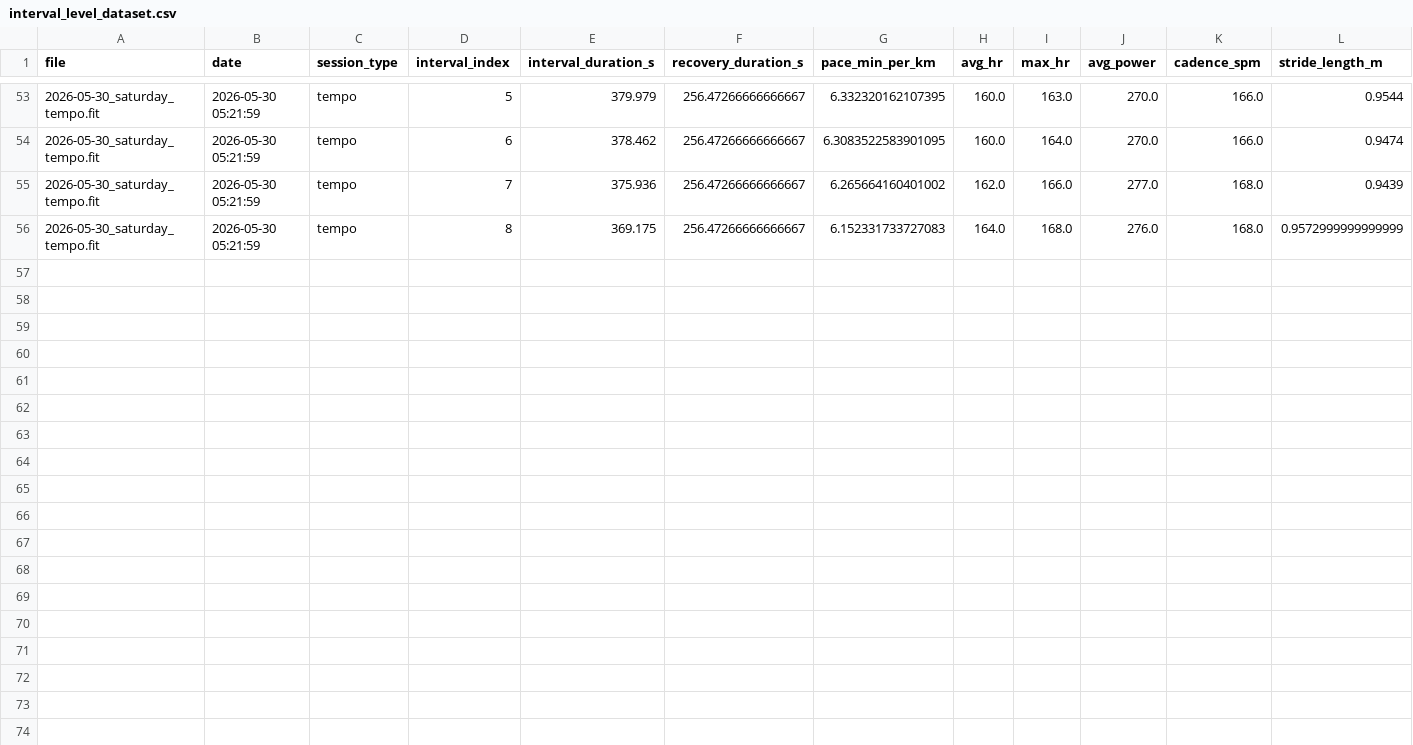
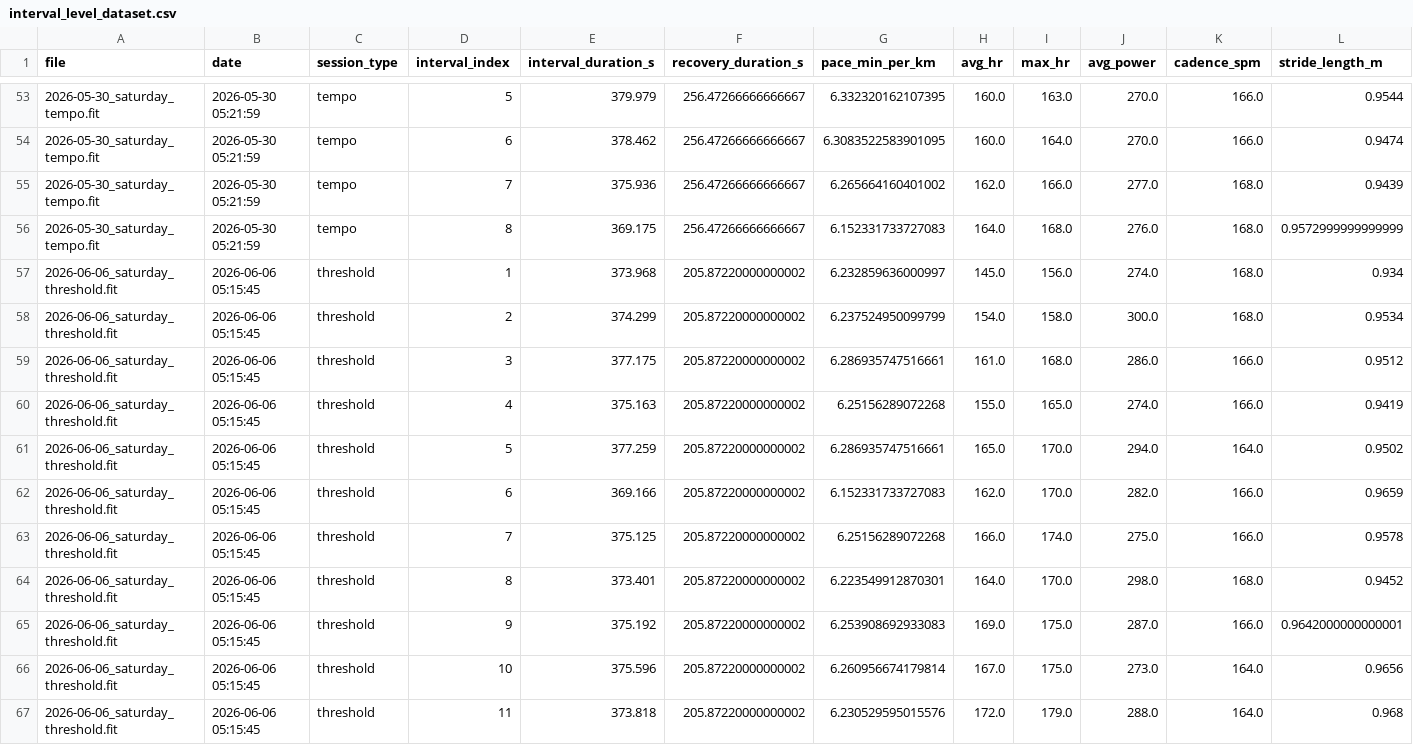
Before and after one commit to jvinodraj/theEagle, a CSV file: reports/interval/interval_level_dataset.csv, drawn as a sheet; only a part is shown, gaps mark what is left out; rows hold the shown columns only; the diff names each change by its address in the sheet, - before the commit and + after, or states it on an @@ line.

Commit message:
Report as of 6/6

```diff
--- a/reports/interval/interval_level_dataset.csv
+++ b/reports/interval/interval_level_dataset.csv
+row 57: 2026-06-06_saturday_threshold.fit | 2026-06-06 05:15:45 | threshold | 1 | 373.968 | 205.87220000000002 | 6.232859636000997 | 145.0 | 156.0 | 274.0 | 168.0 | 0.934
+row 58: 2026-06-06_saturday_threshold.fit | 2026-06-06 05:15:45 | threshold | 2 | 374.299 | 205.87220000000002 | 6.237524950099799 | 154.0 | 158.0 | 300.0 | 168.0 | 0.9534
+row 59: 2026-06-06_saturday_threshold.fit | 2026-06-06 05:15:45 | threshold | 3 | 377.175 | 205.87220000000002 | 6.286935747516661 | 161.0 | 168.0 | 286.0 | 166.0 | 0.9512
+row 60: 2026-06-06_saturday_threshold.fit | 2026-06-06 05:15:45 | threshold | 4 | 375.163 | 205.87220000000002 | 6.25156289072268 | 155.0 | 165.0 | 274.0 | 166.0 | 0.9419
+row 61: 2026-06-06_saturday_threshold.fit | 2026-06-06 05:15:45 | threshold | 5 | 377.259 | 205.87220000000002 | 6.286935747516661 | 165.0 | 170.0 | 294.0 | 164.0 | 0.9502
+row 62: 2026-06-06_saturday_threshold.fit | 2026-06-06 05:15:45 | threshold | 6 | 369.166 | 205.87220000000002 | 6.152331733727083 | 162.0 | 170.0 | 282.0 | 166.0 | 0.9659
+row 63: 2026-06-06_saturday_threshold.fit | 2026-06-06 05:15:45 | threshold | 7 | 375.125 | 205.87220000000002 | 6.25156289072268 | 166.0 | 174.0 | 275.0 | 166.0 | 0.9578
+row 64: 2026-06-06_saturday_threshold.fit | 2026-06-06 05:15:45 | threshold | 8 | 373.401 | 205.87220000000002 | 6.223549912870301 | 164.0 | 170.0 | 298.0 | 168.0 | 0.9452
+row 65: 2026-06-06_saturday_threshold.fit | 2026-06-06 05:15:45 | threshold | 9 | 375.192 | 205.87220000000002 | 6.253908692933083 | 169.0 | 175.0 | 287.0 | 166.0 | 0.9642000000000001
+row 66: 2026-06-06_saturday_threshold.fit | 2026-06-06 05:15:45 | threshold | 10 | 375.596 | 205.87220000000002 | 6.260956674179814 | 167.0 | 175.0 | 273.0 | 164.0 | 0.9656
+row 67: 2026-06-06_saturday_threshold.fit | 2026-06-06 05:15:45 | threshold | 11 | 373.818 | 205.87220000000002 | 6.230529595015576 | 172.0 | 179.0 | 288.0 | 164.0 | 0.968
```
Also changed, not shown: reports/interval/interval_longitudinal_tracking.csv, reports/interval/interval_workouts_dataset.csv, 3 other files.
